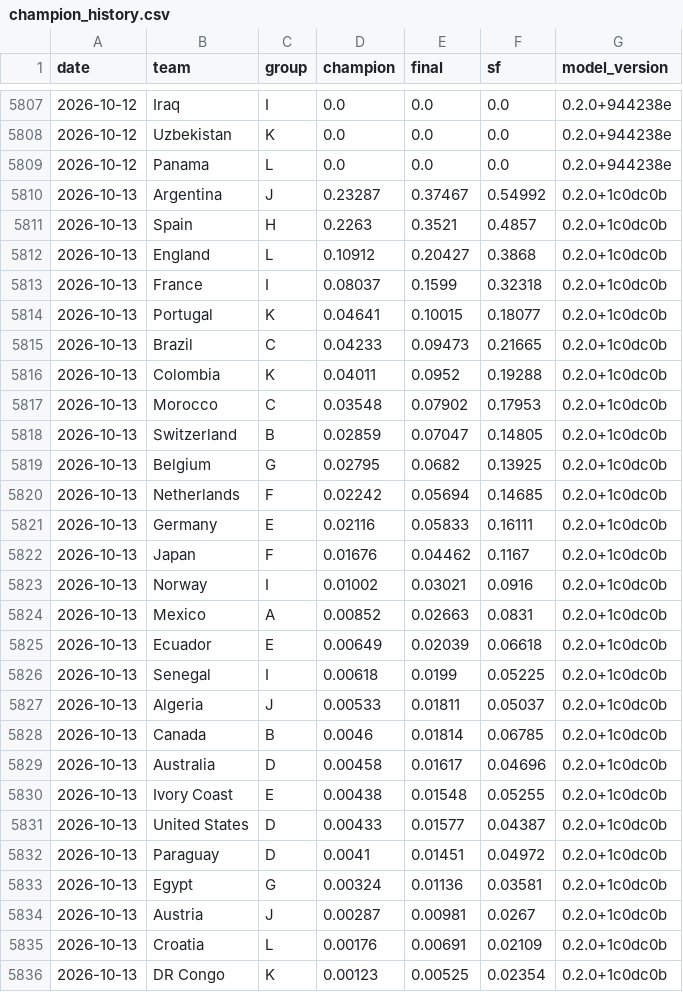
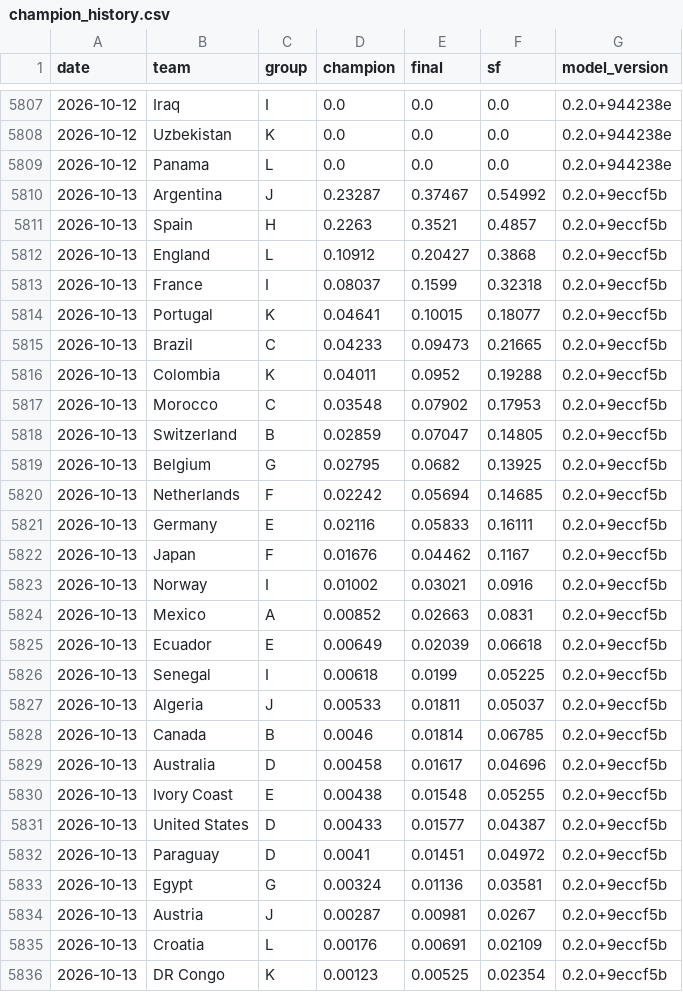
Before and after one commit to jonatyum/mundial-statistic, a CSV file: data/processed/champion_history.csv, drawn as a sheet; only a part is shown, gaps mark what is left out; the diff covers the shown part only.

```diff
--- a/data/processed/champion_history.csv
+++ b/data/processed/champion_history.csv
@@ -5809,28 +5809,28 @@ date,team,group,champion,final,sf,model_version
 2026-10-12,Panama,L,0.0,0.0,0.0,0.2.0+944238e
-2026-10-13,Argentina,J,0.23287,0.37467,0.54992,0.2.0+1c0dc0b
-2026-10-13,Spain,H,0.2263,0.3521,0.4857,0.2.0+1c0dc0b
-2026-10-13,England,L,0.10912,0.20427,0.3868,0.2.0+1c0dc0b
-2026-10-13,France,I,0.08037,0.1599,0.32318,0.2.0+1c0dc0b
-2026-10-13,Portugal,K,0.04641,0.10015,0.18077,0.2.0+1c0dc0b
-2026-10-13,Brazil,C,0.04233,0.09473,0.21665,0.2.0+1c0dc0b
-2026-10-13,Colombia,K,0.04011,0.0952,0.19288,0.2.0+1c0dc0b
-2026-10-13,Morocco,C,0.03548,0.07902,0.17953,0.2.0+1c0dc0b
-2026-10-13,Switzerland,B,0.02859,0.07047,0.14805,0.2.0+1c0dc0b
-2026-10-13,Belgium,G,0.02795,0.0682,0.13925,0.2.0+1c0dc0b
-2026-10-13,Netherlands,F,0.02242,0.05694,0.14685,0.2.0+1c0dc0b
-2026-10-13,Germany,E,0.02116,0.05833,0.16111,0.2.0+1c0dc0b
-2026-10-13,Japan,F,0.01676,0.04462,0.1167,0.2.0+1c0dc0b
-2026-10-13,Norway,I,0.01002,0.03021,0.0916,0.2.0+1c0dc0b
-2026-10-13,Mexico,A,0.00852,0.02663,0.0831,0.2.0+1c0dc0b
-2026-10-13,Ecuador,E,0.00649,0.02039,0.06618,0.2.0+1c0dc0b
-2026-10-13,Senegal,I,0.00618,0.0199,0.05225,0.2.0+1c0dc0b
-2026-10-13,Algeria,J,0.00533,0.01811,0.05037,0.2.0+1c0dc0b
-2026-10-13,Canada,B,0.0046,0.01814,0.06785,0.2.0+1c0dc0b
-2026-10-13,Australia,D,0.00458,0.01617,0.04696,0.2.0+1c0dc0b
-2026-10-13,Ivory Coast,E,0.00438,0.01548,0.05255,0.2.0+1c0dc0b
-2026-10-13,United States,D,0.00433,0.01577,0.04387,0.2.0+1c0dc0b
-2026-10-13,Paraguay,D,0.0041,0.01451,0.04972,0.2.0+1c0dc0b
-2026-10-13,Egypt,G,0.00324,0.01136,0.03581,0.2.0+1c0dc0b
-2026-10-13,Austria,J,0.00287,0.00981,0.0267,0.2.0+1c0dc0b
-2026-10-13,Croatia,L,0.00176,0.00691,0.02109,0.2.0+1c0dc0b
-2026-10-13,DR Congo,K,0.00123,0.00525,0.02354,0.2.0+1c0dc0b
+2026-10-13,Argentina,J,0.23287,0.37467,0.54992,0.2.0+9eccf5b
+2026-10-13,Spain,H,0.2263,0.3521,0.4857,0.2.0+9eccf5b
+2026-10-13,England,L,0.10912,0.20427,0.3868,0.2.0+9eccf5b
+2026-10-13,France,I,0.08037,0.1599,0.32318,0.2.0+9eccf5b
+2026-10-13,Portugal,K,0.04641,0.10015,0.18077,0.2.0+9eccf5b
+2026-10-13,Brazil,C,0.04233,0.09473,0.21665,0.2.0+9eccf5b
+2026-10-13,Colombia,K,0.04011,0.0952,0.19288,0.2.0+9eccf5b
+2026-10-13,Morocco,C,0.03548,0.07902,0.17953,0.2.0+9eccf5b
+2026-10-13,Switzerland,B,0.02859,0.07047,0.14805,0.2.0+9eccf5b
+2026-10-13,Belgium,G,0.02795,0.0682,0.13925,0.2.0+9eccf5b
+2026-10-13,Netherlands,F,0.02242,0.05694,0.14685,0.2.0+9eccf5b
+2026-10-13,Germany,E,0.02116,0.05833,0.16111,0.2.0+9eccf5b
+2026-10-13,Japan,F,0.01676,0.04462,0.1167,0.2.0+9eccf5b
+2026-10-13,Norway,I,0.01002,0.03021,0.0916,0.2.0+9eccf5b
+2026-10-13,Mexico,A,0.00852,0.02663,0.0831,0.2.0+9eccf5b
+2026-10-13,Ecuador,E,0.00649,0.02039,0.06618,0.2.0+9eccf5b
+2026-10-13,Senegal,I,0.00618,0.0199,0.05225,0.2.0+9eccf5b
+2026-10-13,Algeria,J,0.00533,0.01811,0.05037,0.2.0+9eccf5b
+2026-10-13,Canada,B,0.0046,0.01814,0.06785,0.2.0+9eccf5b
+2026-10-13,Australia,D,0.00458,0.01617,0.04696,0.2.0+9eccf5b
+2026-10-13,Ivory Coast,E,0.00438,0.01548,0.05255,0.2.0+9eccf5b
+2026-10-13,United States,D,0.00433,0.01577,0.04387,0.2.0+9eccf5b
+2026-10-13,Paraguay,D,0.0041,0.01451,0.04972,0.2.0+9eccf5b
+2026-10-13,Egypt,G,0.00324,0.01136,0.03581,0.2.0+9eccf5b
+2026-10-13,Austria,J,0.00287,0.00981,0.0267,0.2.0+9eccf5b
+2026-10-13,Croatia,L,0.00176,0.00691,0.02109,0.2.0+9eccf5b
+2026-10-13,DR Congo,K,0.00123,0.00525,0.02354,0.2.0+9eccf5b
```
Also changed, not shown: 21 edited cells elsewhere in this file, data/processed/match_forecasts.csv, 2 other files.
